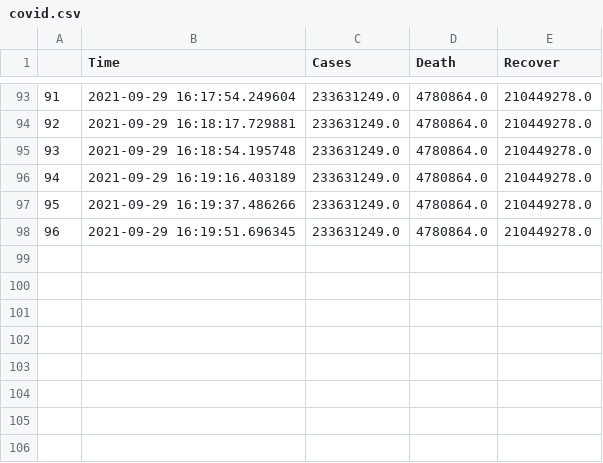
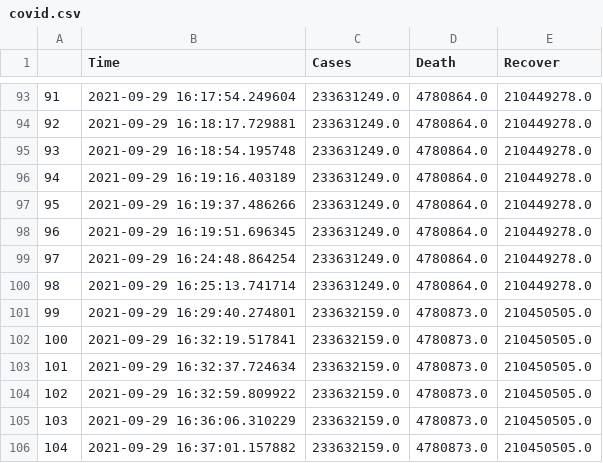
Before and after one commit to Senthilvadivel-20/covid_live, a CSV file: Files/covid.csv, drawn as a sheet; only a part is shown, gaps mark what is left out.

```diff
--- a/Files/covid.csv
+++ b/Files/covid.csv
@@ -98 +98,9 @@
 96,2021-09-29 16:19:51.696345,233631249.0,4780864.0,210449278.0
+97,2021-09-29 16:24:48.864254,233631249.0,4780864.0,210449278.0
+98,2021-09-29 16:25:13.741714,233631249.0,4780864.0,210449278.0
+99,2021-09-29 16:29:40.274801,233632159.0,4780873.0,210450505.0
+100,2021-09-29 16:32:19.517841,233632159.0,4780873.0,210450505.0
+101,2021-09-29 16:32:37.724634,233632159.0,4780873.0,210450505.0
+102,2021-09-29 16:32:59.809922,233632159.0,4780873.0,210450505.0
+103,2021-09-29 16:36:06.310229,233632159.0,4780873.0,210450505.0
+104,2021-09-29 16:37:01.157882,233632159.0,4780873.0,210450505.0
```
Also changed, not shown: 5 other files.
